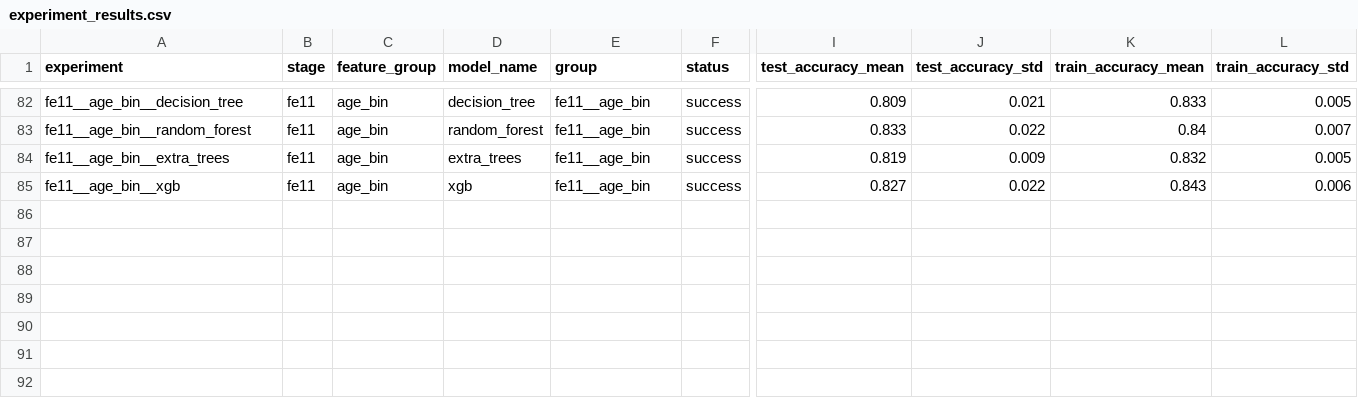
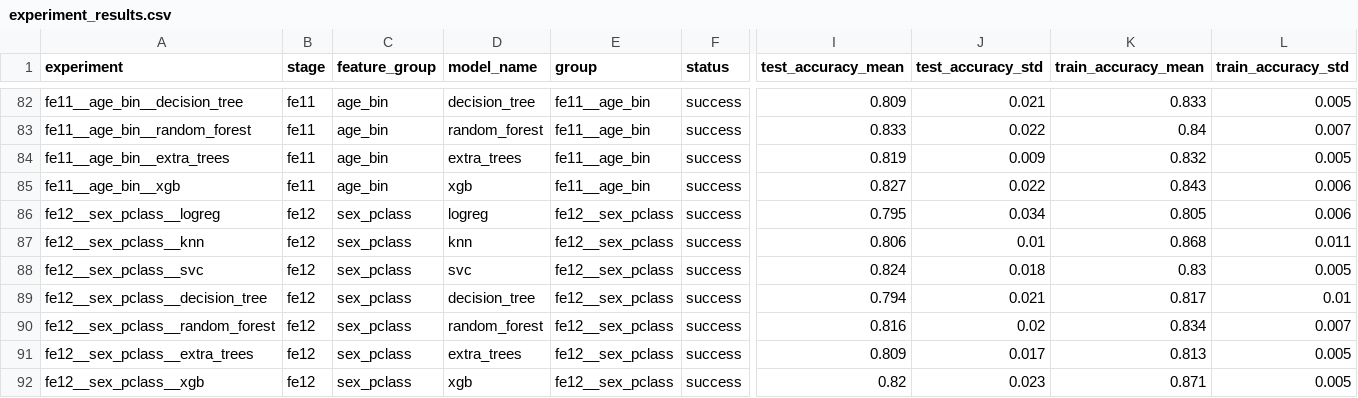
Before and after one commit to DerickRedDanger/Machine_learning, a CSV file: Titanic/results/experiment_results.csv, drawn as a sheet; only a part is shown, gaps mark what is left out; rows hold the shown columns only; the diff names each change by its address in the sheet, - before the commit and + after, or states it on an @@ line.

Commit message:
Fe12 - Sex Pclass: Created, experiment and reported
Creation of Feature engineering 12 - Sex Pclass:

Meant as a proof of concept to check whether fusing models would improve their performance, or harm it.

Experiments showed improvement in accuracy for Logreg and Extra tree, while all other models loss accuracy. Surprisingly, all models (but KNN) suffered considerable losses on their F1 (roughtly 0.02 or more).

This makes it's usefulness questionable, even on the models that improved from it. A likely explanation is that most models can learn from that interaction naturally, while replacing both Sex and Pclass with one feature, reduces the model flexibility, negatively impacting it's ability to generalize.

This experiment also exposed a limitation in the current Interpretation system, as it recommended Logreg and Extra tree without showing the demerit of the current experiment.

It will be updated so that future versions will report both meaningful gains and losses, so that it's recommendations can be evaluated more critically.

```diff
--- a/Titanic/results/experiment_results.csv
+++ b/Titanic/results/experiment_results.csv
+row 86: fe12__sex_pclass__logreg | fe12 | sex_pclass | logreg | fe12__sex_pclass | success | 0.795 | 0.034 | 0.805 | 0.006
+row 87: fe12__sex_pclass__knn | fe12 | sex_pclass | knn | fe12__sex_pclass | success | 0.806 | 0.01 | 0.868 | 0.011
+row 88: fe12__sex_pclass__svc | fe12 | sex_pclass | svc | fe12__sex_pclass | success | 0.824 | 0.018 | 0.83 | 0.005
+row 89: fe12__sex_pclass__decision_tree | fe12 | sex_pclass | decision_tree | fe12__sex_pclass | success | 0.794 | 0.021 | 0.817 | 0.01
+row 90: fe12__sex_pclass__random_forest | fe12 | sex_pclass | random_forest | fe12__sex_pclass | success | 0.816 | 0.02 | 0.834 | 0.007
+row 91: fe12__sex_pclass__extra_trees | fe12 | sex_pclass | extra_trees | fe12__sex_pclass | success | 0.809 | 0.017 | 0.813 | 0.005
+row 92: fe12__sex_pclass__xgb | fe12 | sex_pclass | xgb | fe12__sex_pclass | success | 0.82 | 0.023 | 0.871 | 0.005
```
Also changed, not shown: 7 other files.
